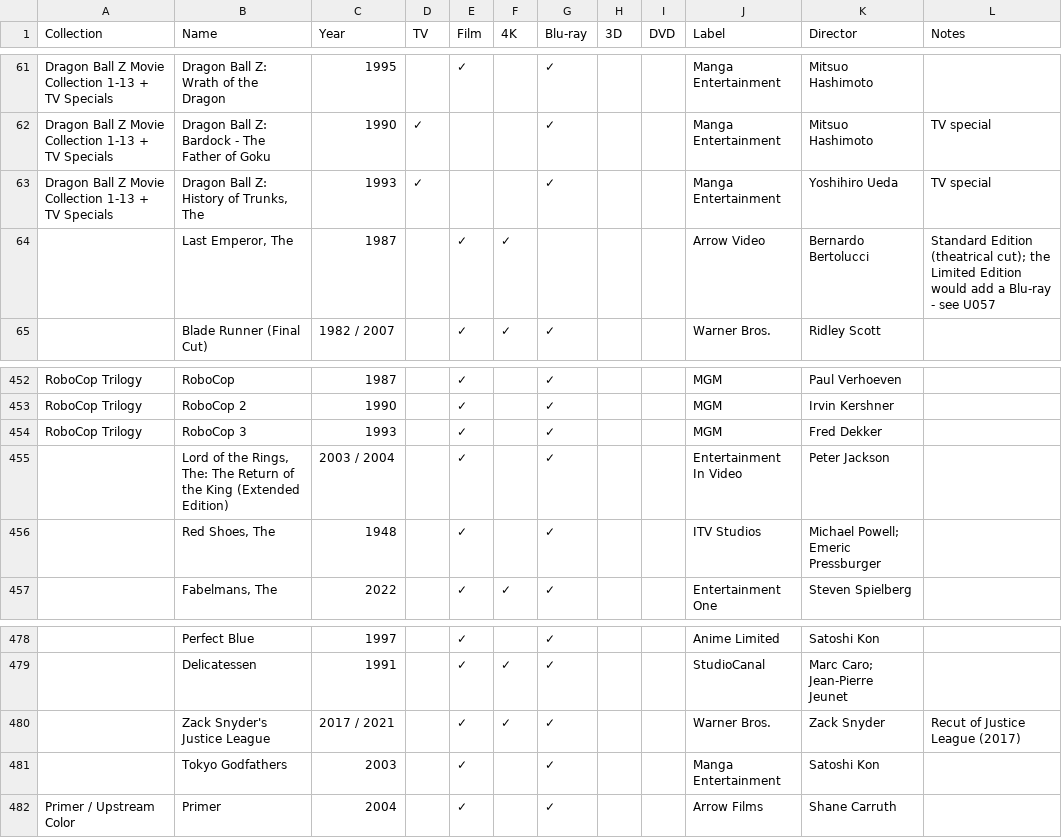
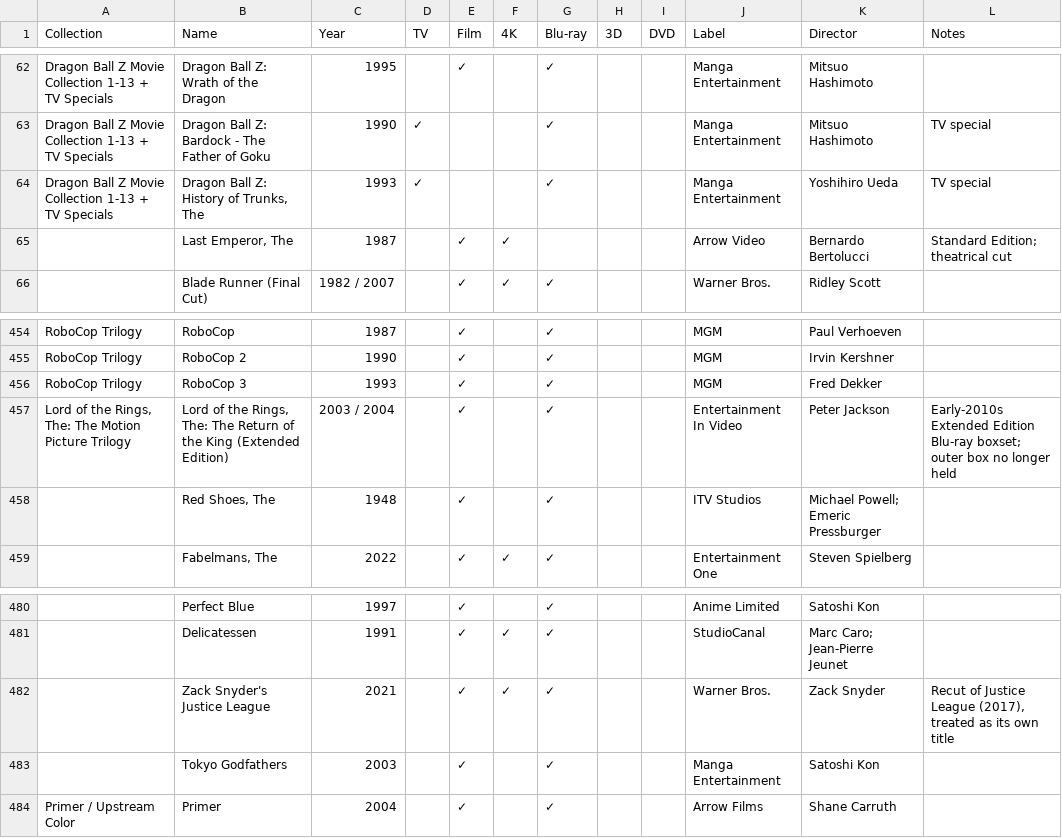
Before and after one commit to steverowe44/disc-collection, a CSV file: collection.csv, drawn as a sheet; only a part is shown, gaps mark what is left out; addresses are those after the commit; the diff covers the shown part only; the diff names each change by its address in the sheet, - before the commit and + after, or states it on an @@ line.

```diff
--- a/collection.csv
+++ b/collection.csv
-L65 (Notes): Standard Edition (theatrical cut); the Limited Edition would add a Blu-ray - see U057
+L65 (Notes): Standard Edition; theatrical cut
-A457 (Collection): (empty)
+A457 (Collection): Lord of the Rings, The: The Motion Picture Trilogy
-L457 (Notes): (empty)
+L457 (Notes): Early-2010s Extended Edition Blu-ray boxset; outer box no longer held
-C482 (Year): 2017 / 2021
+C482 (Year): 2021
-L482 (Notes): Recut of Justice League (2017)
+L482 (Notes): Recut of Justice League (2017), treated as its own title
```
Also changed, not shown: 2 added rows and 7 edited cells elsewhere in this file, 2 other files.
